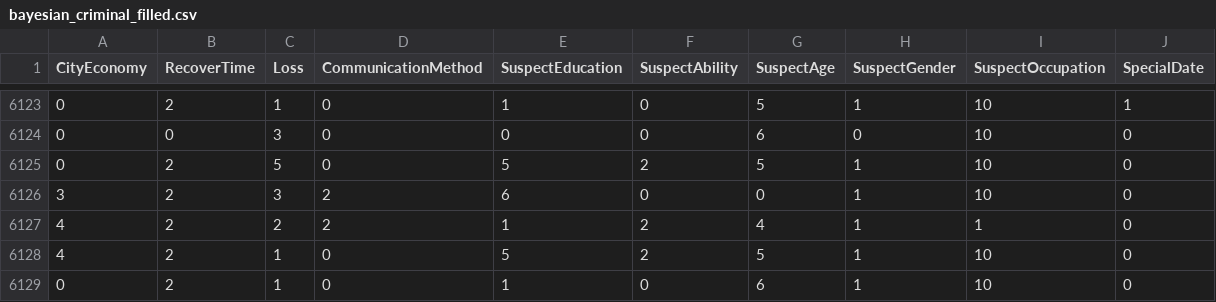
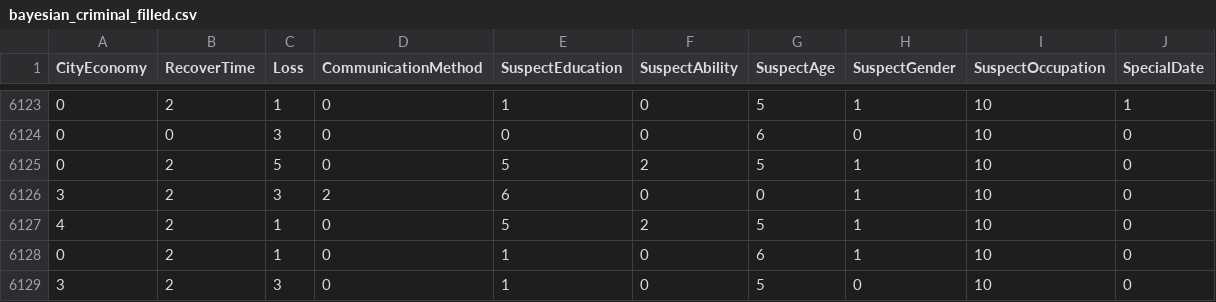
Before and after one commit to Andrew82106/LLMBayesianNetwork, a CSV file: database/bayesian_criminal_filled.csv, drawn as a sheet; only a part is shown, gaps mark what is left out; the shorter side is filled out with more unchanged rows; the diff names each change by its address in the sheet, - before the commit and + after, or states it on an @@ line.

```diff
--- a/database/bayesian_criminal_filled.csv
+++ b/database/bayesian_criminal_filled.csv
-row 6127: 4 | 2 | 2 | 2 | 1 | 2 | 4 | 1 | 1 | 0
```
Also changed, not shown: 6 other files.
